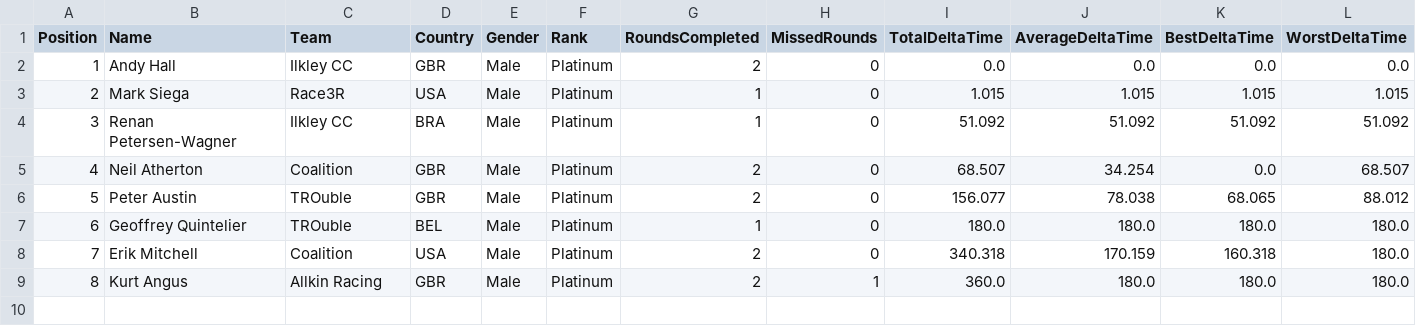
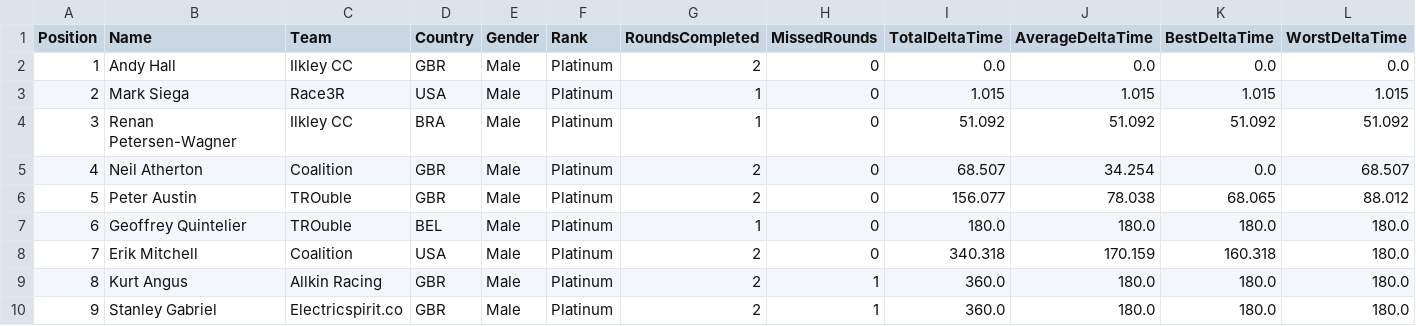
Before and after one commit to gloscherrybomb/ChaosRacing, a CSV file: GC_Platinum.csv, drawn as a sheet; only a part is shown; rows hold the shown columns only; the diff names each change by its address in the sheet, - before the commit and + after, or states it on an @@ line.

Commit message:
Add files via upload

```diff
--- a/GC_Platinum.csv
+++ b/GC_Platinum.csv
+row 10: 9 | Stanley Gabriel | Electricspirit.co | GBR | Male | Platinum | 2 | 1 | 360.0 | 180.0 | 180.0 | 180.0
```
